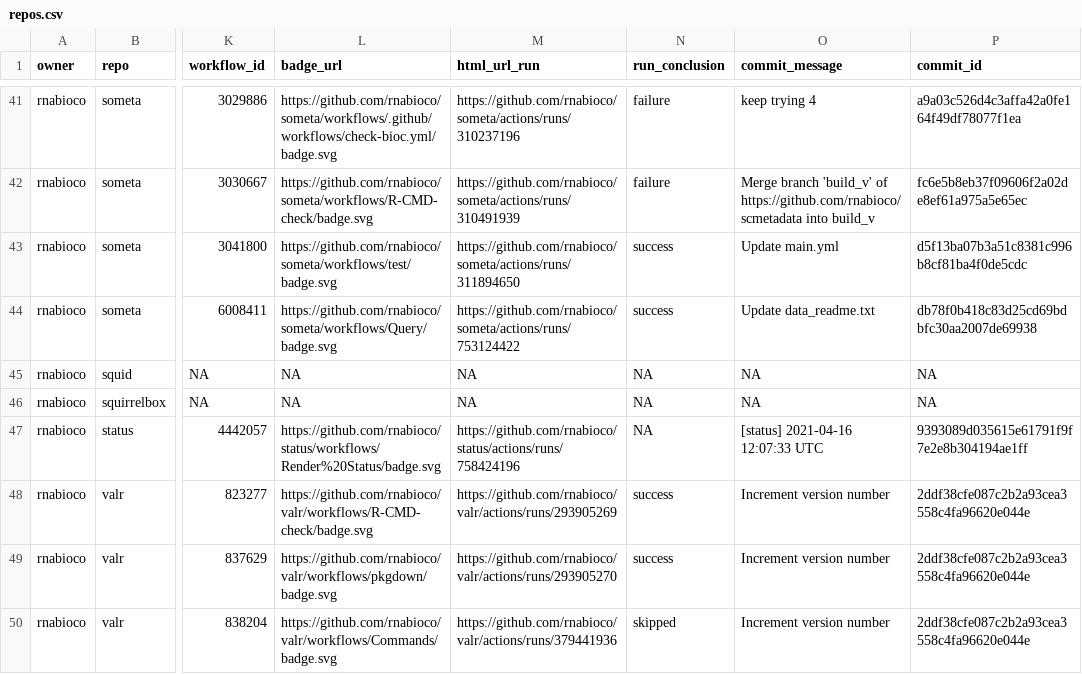
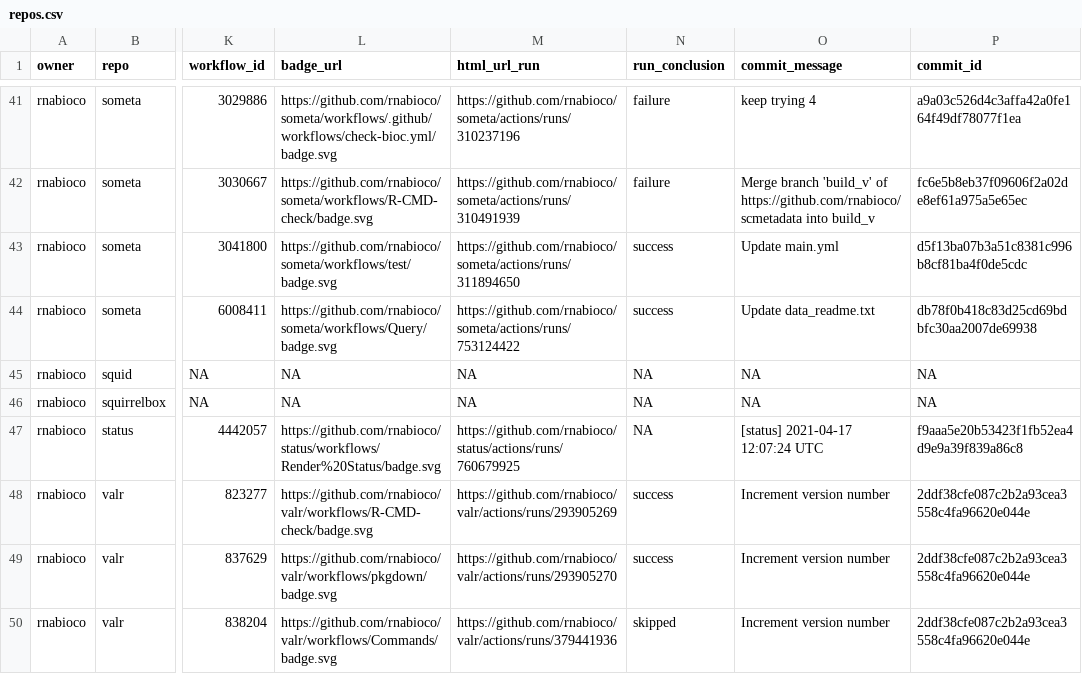
Before and after one commit to rnabioco/status, a CSV file: repos.csv, drawn as a sheet; only a part is shown, gaps mark what is left out; the diff names each change by its address in the sheet, - before the commit and + after, or states it on an @@ line.

```diff
--- a/repos.csv
+++ b/repos.csv
-M47 (html_url_run): https://github.com/rnabioco/status/actions/runs/758424196
+M47 (html_url_run): https://github.com/rnabioco/status/actions/runs/760679925
-O47 (commit_message): [status] 2021-04-16 12:07:33 UTC
+O47 (commit_message): [status] 2021-04-17 12:07:24 UTC
-P47 (commit_id): 9393089d035615e61791f9f7e2e8b304194ae1ff
+P47 (commit_id): f9aaa5e20b53423f1fb52ea4d9e9a39f839a86c8
```
Also changed, not shown: 1 other file.
